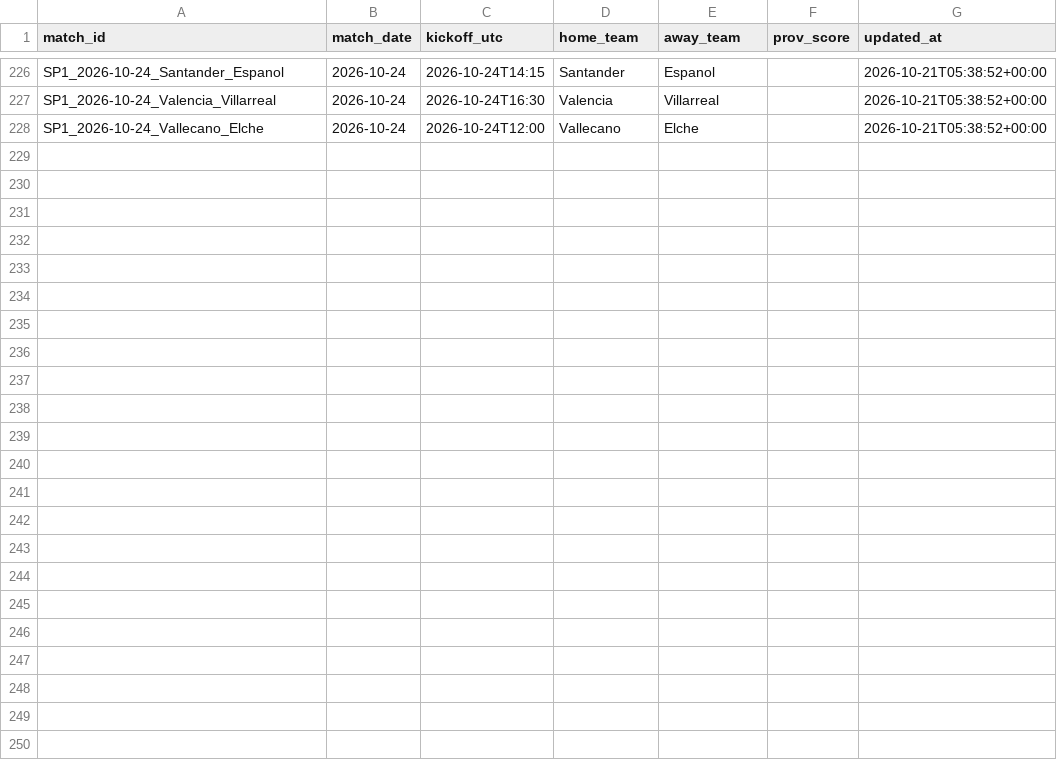
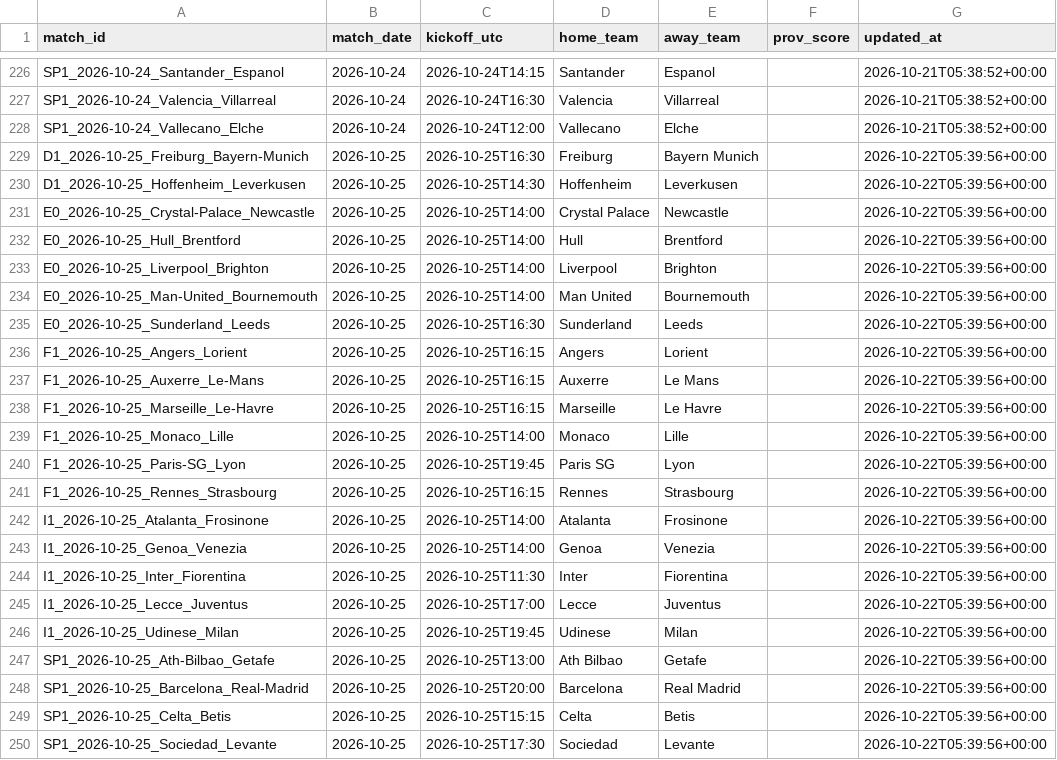
Before and after one commit to kewo1023/marcador-futbol, a CSV file: ledger/fixtures.csv, drawn as a sheet; only a part is shown, gaps mark what is left out; the diff names each change by its address in the sheet, - before the commit and + after, or states it on an @@ line.

```diff
--- a/ledger/fixtures.csv
+++ b/ledger/fixtures.csv
+row 229: D1_2026-10-25_Freiburg_Bayern-Munich | 2026-10-25 | 2026-10-25T16:30 | Freiburg | Bayern Munich |  | 2026-10-22T05:39:56+00:00
+row 230: D1_2026-10-25_Hoffenheim_Leverkusen | 2026-10-25 | 2026-10-25T14:30 | Hoffenheim | Leverkusen |  | 2026-10-22T05:39:56+00:00
+row 231: E0_2026-10-25_Crystal-Palace_Newcastle | 2026-10-25 | 2026-10-25T14:00 | Crystal Palace | Newcastle |  | 2026-10-22T05:39:56+00:00
+row 232: E0_2026-10-25_Hull_Brentford | 2026-10-25 | 2026-10-25T14:00 | Hull | Brentford |  | 2026-10-22T05:39:56+00:00
+row 233: E0_2026-10-25_Liverpool_Brighton | 2026-10-25 | 2026-10-25T14:00 | Liverpool | Brighton |  | 2026-10-22T05:39:56+00:00
+row 234: E0_2026-10-25_Man-United_Bournemouth | 2026-10-25 | 2026-10-25T14:00 | Man United | Bournemouth |  | 2026-10-22T05:39:56+00:00
+row 235: E0_2026-10-25_Sunderland_Leeds | 2026-10-25 | 2026-10-25T16:30 | Sunderland | Leeds |  | 2026-10-22T05:39:56+00:00
+row 236: F1_2026-10-25_Angers_Lorient | 2026-10-25 | 2026-10-25T16:15 | Angers | Lorient |  | 2026-10-22T05:39:56+00:00
+row 237: F1_2026-10-25_Auxerre_Le-Mans | 2026-10-25 | 2026-10-25T16:15 | Auxerre | Le Mans |  | 2026-10-22T05:39:56+00:00
+row 238: F1_2026-10-25_Marseille_Le-Havre | 2026-10-25 | 2026-10-25T16:15 | Marseille | Le Havre |  | 2026-10-22T05:39:56+00:00
+row 239: F1_2026-10-25_Monaco_Lille | 2026-10-25 | 2026-10-25T14:00 | Monaco | Lille |  | 2026-10-22T05:39:56+00:00
+row 240: F1_2026-10-25_Paris-SG_Lyon | 2026-10-25 | 2026-10-25T19:45 | Paris SG | Lyon |  | 2026-10-22T05:39:56+00:00
+row 241: F1_2026-10-25_Rennes_Strasbourg | 2026-10-25 | 2026-10-25T16:15 | Rennes | Strasbourg |  | 2026-10-22T05:39:56+00:00
+row 242: I1_2026-10-25_Atalanta_Frosinone | 2026-10-25 | 2026-10-25T14:00 | Atalanta | Frosinone |  | 2026-10-22T05:39:56+00:00
+row 243: I1_2026-10-25_Genoa_Venezia | 2026-10-25 | 2026-10-25T14:00 | Genoa | Venezia |  | 2026-10-22T05:39:56+00:00
+row 244: I1_2026-10-25_Inter_Fiorentina | 2026-10-25 | 2026-10-25T11:30 | Inter | Fiorentina |  | 2026-10-22T05:39:56+00:00
+row 245: I1_2026-10-25_Lecce_Juventus | 2026-10-25 | 2026-10-25T17:00 | Lecce | Juventus |  | 2026-10-22T05:39:56+00:00
+row 246: I1_2026-10-25_Udinese_Milan | 2026-10-25 | 2026-10-25T19:45 | Udinese | Milan |  | 2026-10-22T05:39:56+00:00
+row 247: SP1_2026-10-25_Ath-Bilbao_Getafe | 2026-10-25 | 2026-10-25T13:00 | Ath Bilbao | Getafe |  | 2026-10-22T05:39:56+00:00
+row 248: SP1_2026-10-25_Barcelona_Real-Madrid | 2026-10-25 | 2026-10-25T20:00 | Barcelona | Real Madrid |  | 2026-10-22T05:39:56+00:00
+row 249: SP1_2026-10-25_Celta_Betis | 2026-10-25 | 2026-10-25T15:15 | Celta | Betis |  | 2026-10-22T05:39:56+00:00
+row 250: SP1_2026-10-25_Sociedad_Levante | 2026-10-25 | 2026-10-25T17:30 | Sociedad | Levante |  | 2026-10-22T05:39:56+00:00
```
Also changed, not shown: ledger/source_health.csv, 1 other file.
